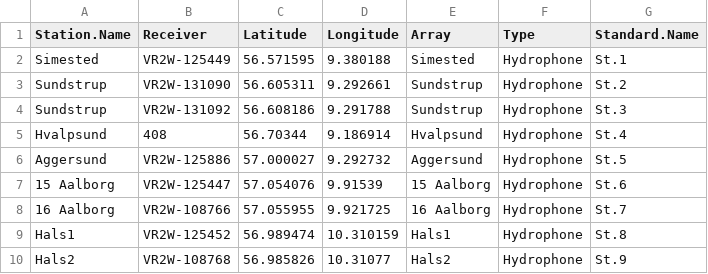
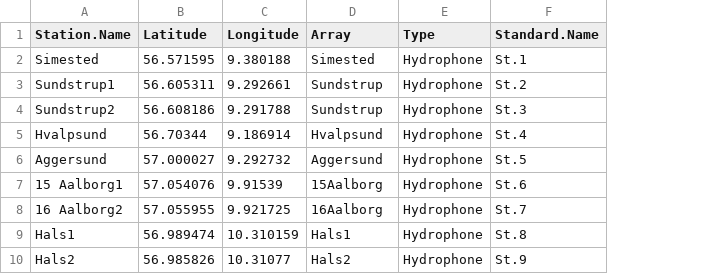
Before and after one commit to YuriNiella/RSP, a CSV file: Limfjord_tester/spatial.csv, drawn as a sheet; removed rows and columns are numbered as before the commit, all else as after; the diff names each change by its address in the sheet, - before the commit and + after, or states it on an @@ line.

Commit message:
Update Limfjord data to actel v.0.0.4

```diff
--- a/Limfjord_tester/spatial.csv
+++ b/Limfjord_tester/spatial.csv
-column B (Receiver), rows 2-10: VR2W-125449 | VR2W-131090 | VR2W-131092 | 408 | VR2W-125886 | VR2W-125447 | VR2W-108766 | VR2W-125452 | VR2W-108768
-A3 (Station.Name): Sundstrup
+A3 (Station.Name): Sundstrup1
-A4 (Station.Name): Sundstrup
+A4 (Station.Name): Sundstrup2
-A7 (Station.Name): 15 Aalborg
+A7 (Station.Name): 15 Aalborg1
-D7 (Array): 15 Aalborg
+D7 (Array): 15Aalborg
-A8 (Station.Name): 16 Aalborg
+A8 (Station.Name): 16 Aalborg2
-D8 (Array): 16 Aalborg
+D8 (Array): 16Aalborg
```
Also changed, not shown: 2 other files.
